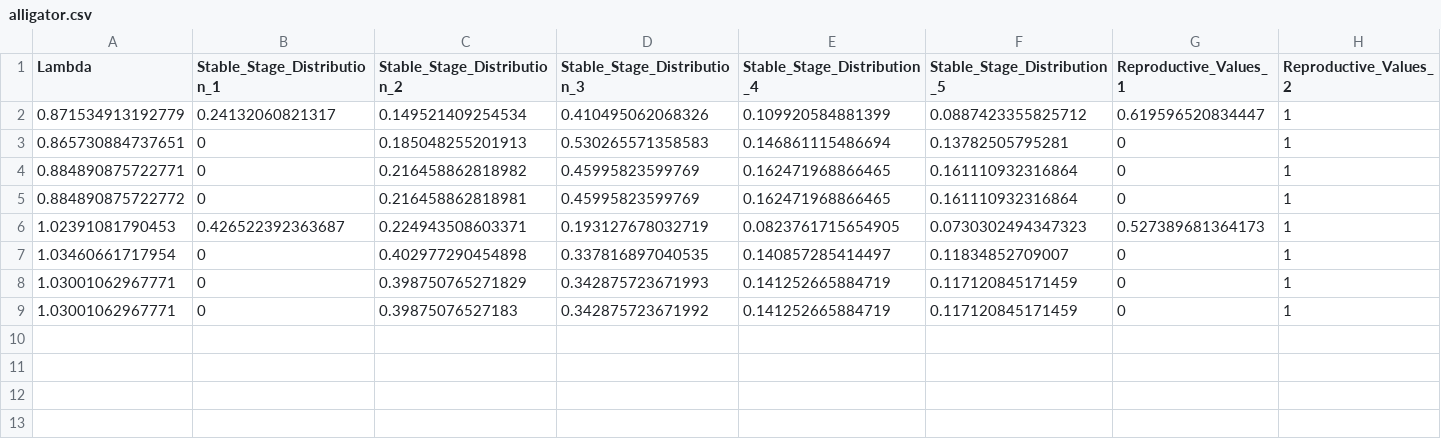
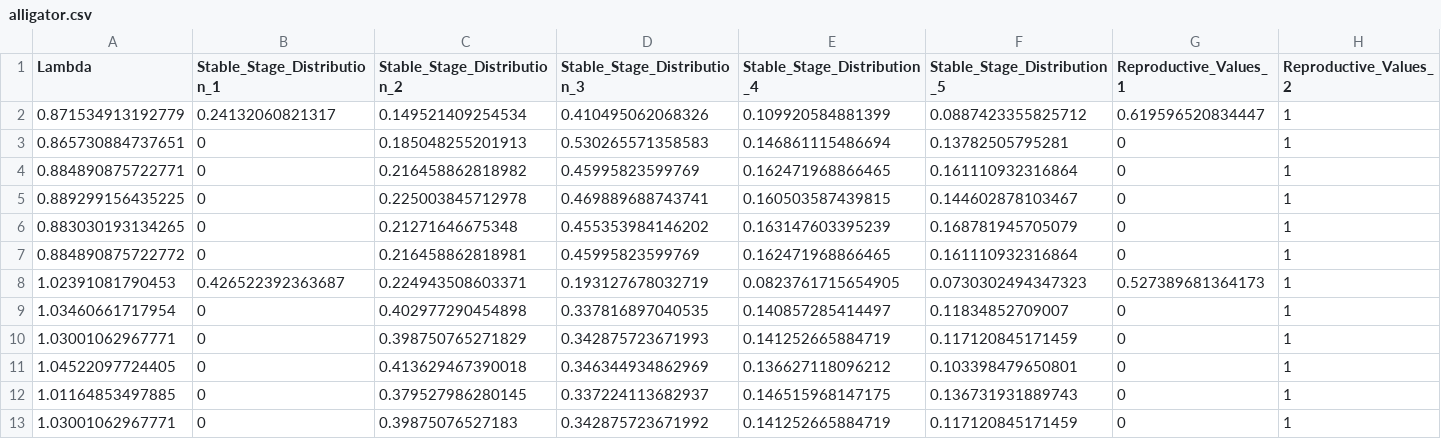
Before and after one commit to BruceKendall/MPM-errors, a CSV file: matlab/Alligator/alligator.csv, drawn as a sheet; only a part is shown; rows hold the shown columns only; the diff names each change by its address in the sheet, - before the commit and + after, or states it on an @@ line.

Commit message:
Updated matlab output files (submission version)

```diff
--- a/matlab/Alligator/alligator.csv
+++ b/matlab/Alligator/alligator.csv
+row 5: 0.889299156435225 | 0 | 0.225003845712978 | 0.469889688743741 | 0.160503587439815 | 0.144602878103467 | 0 | 1
+row 6: 0.883030193134265 | 0 | 0.21271646675348 | 0.455353984146202 | 0.163147603395239 | 0.168781945705079 | 0 | 1
+row 11: 1.04522097724405 | 0 | 0.413629467390018 | 0.346344934862969 | 0.136627118096212 | 0.103398479650801 | 0 | 1
+row 12: 1.01164853497885 | 0 | 0.379527986280145 | 0.337224113682937 | 0.146515968147175 | 0.136731931889743 | 0 | 1
```
Also changed, not shown: matlab/Lion Fish/lionfish.csv.
